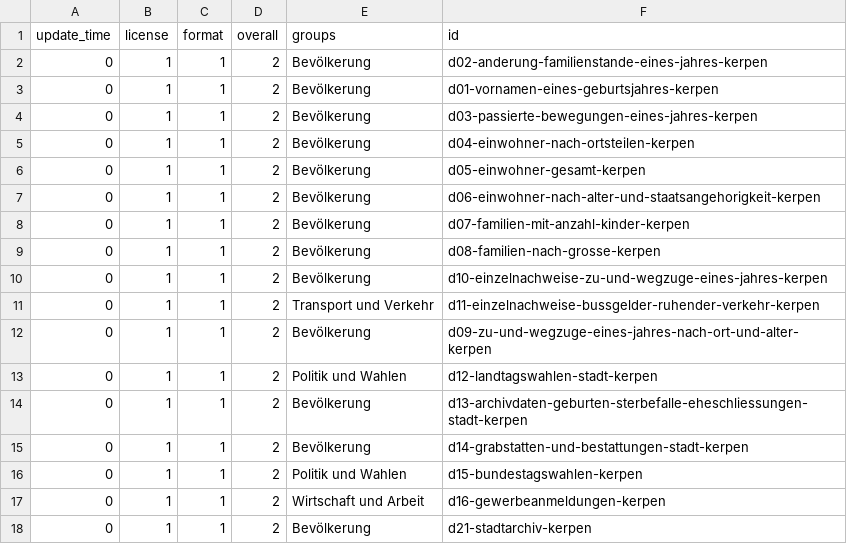
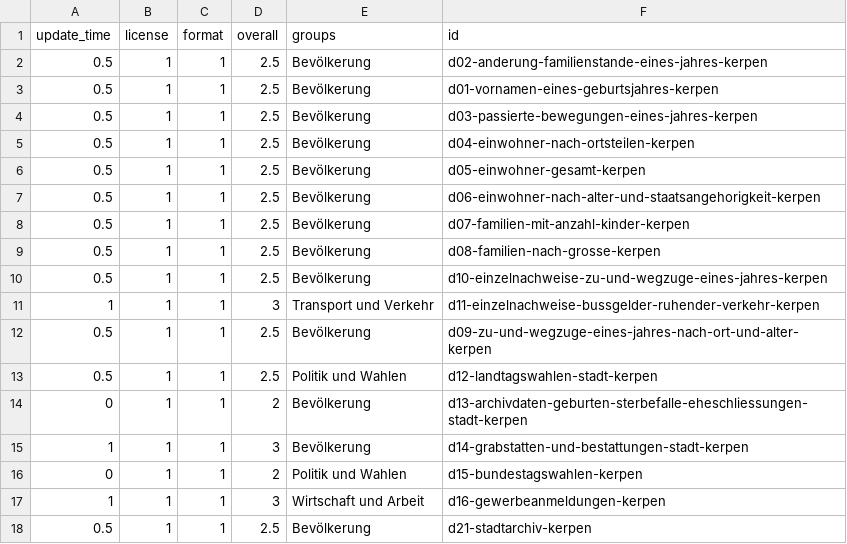
Before and after one commit to open-data-city-census/open-data-city-census.github.io, a CSV file: _data/city_stats/kerpen.csv, drawn as a sheet.

Commit message:
automated update stats data kerpen

```diff
--- a/_data/city_stats/kerpen.csv
+++ b/_data/city_stats/kerpen.csv
@@ -1,18 +1,18 @@
 update_time,license,format,overall,groups,id
-0,1,1,2,Bevölkerung,d02-anderung-familienstande-eines-jahres-kerpen
-0,1,1,2,Bevölkerung,d01-vornamen-eines-geburtsjahres-kerpen
-0,1,1,2,Bevölkerung,d03-passierte-bewegungen-eines-jahres-kerpen
-0,1,1,2,Bevölkerung,d04-einwohner-nach-ortsteilen-kerpen
-0,1,1,2,Bevölkerung,d05-einwohner-gesamt-kerpen
-0,1,1,2,Bevölkerung,d06-einwohner-nach-alter-und-staatsangehorigkeit-kerpen
-0,1,1,2,Bevölkerung,d07-familien-mit-anzahl-kinder-kerpen
-0,1,1,2,Bevölkerung,d08-familien-nach-grosse-kerpen
-0,1,1,2,Bevölkerung,d10-einzelnachweise-zu-und-wegzuge-eines-jahres-kerpen
-0,1,1,2,Transport und Verkehr,d11-einzelnachweise-bussgelder-ruhender-verkehr-kerpen
-0,1,1,2,Bevölkerung,d09-zu-und-wegzuge-eines-jahres-nach-ort-und-alter-kerpen
-0,1,1,2,Politik und Wahlen,d12-landtagswahlen-stadt-kerpen
+0.5,1,1,2.5,Bevölkerung,d02-anderung-familienstande-eines-jahres-kerpen
+0.5,1,1,2.5,Bevölkerung,d01-vornamen-eines-geburtsjahres-kerpen
+0.5,1,1,2.5,Bevölkerung,d03-passierte-bewegungen-eines-jahres-kerpen
+0.5,1,1,2.5,Bevölkerung,d04-einwohner-nach-ortsteilen-kerpen
+0.5,1,1,2.5,Bevölkerung,d05-einwohner-gesamt-kerpen
+0.5,1,1,2.5,Bevölkerung,d06-einwohner-nach-alter-und-staatsangehorigkeit-kerpen
+0.5,1,1,2.5,Bevölkerung,d07-familien-mit-anzahl-kinder-kerpen
+0.5,1,1,2.5,Bevölkerung,d08-familien-nach-grosse-kerpen
+0.5,1,1,2.5,Bevölkerung,d10-einzelnachweise-zu-und-wegzuge-eines-jahres-kerpen
+1,1,1,3,Transport und Verkehr,d11-einzelnachweise-bussgelder-ruhender-verkehr-kerpen
+0.5,1,1,2.5,Bevölkerung,d09-zu-und-wegzuge-eines-jahres-nach-ort-und-alter-kerpen
+0.5,1,1,2.5,Politik und Wahlen,d12-landtagswahlen-stadt-kerpen
 0,1,1,2,Bevölkerung,d13-archivdaten-geburten-sterbefalle-eheschliessungen-stadt-kerpen
-0,1,1,2,Bevölkerung,d14-grabstatten-und-bestattungen-stadt-kerpen
+1,1,1,3,Bevölkerung,d14-grabstatten-und-bestattungen-stadt-kerpen
 0,1,1,2,Politik und Wahlen,d15-bundestagswahlen-kerpen
-0,1,1,2,Wirtschaft und Arbeit,d16-gewerbeanmeldungen-kerpen
-0,1,1,2,Bevölkerung,d21-stadtarchiv-kerpen
+1,1,1,3,Wirtschaft und Arbeit,d16-gewerbeanmeldungen-kerpen
+0.5,1,1,2.5,Bevölkerung,d21-stadtarchiv-kerpen
```
